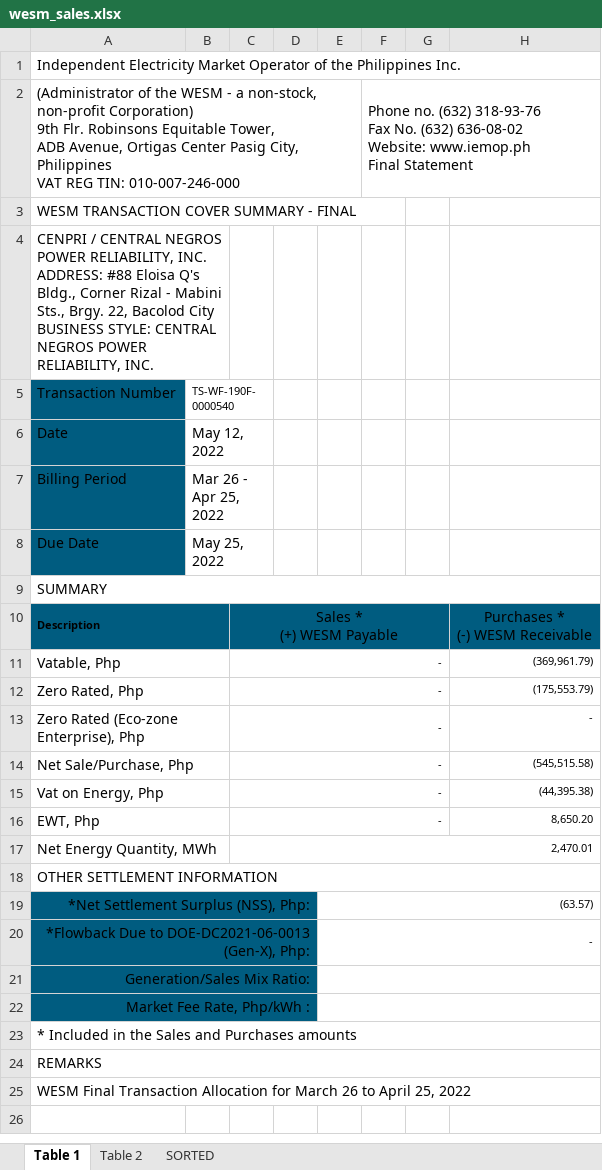
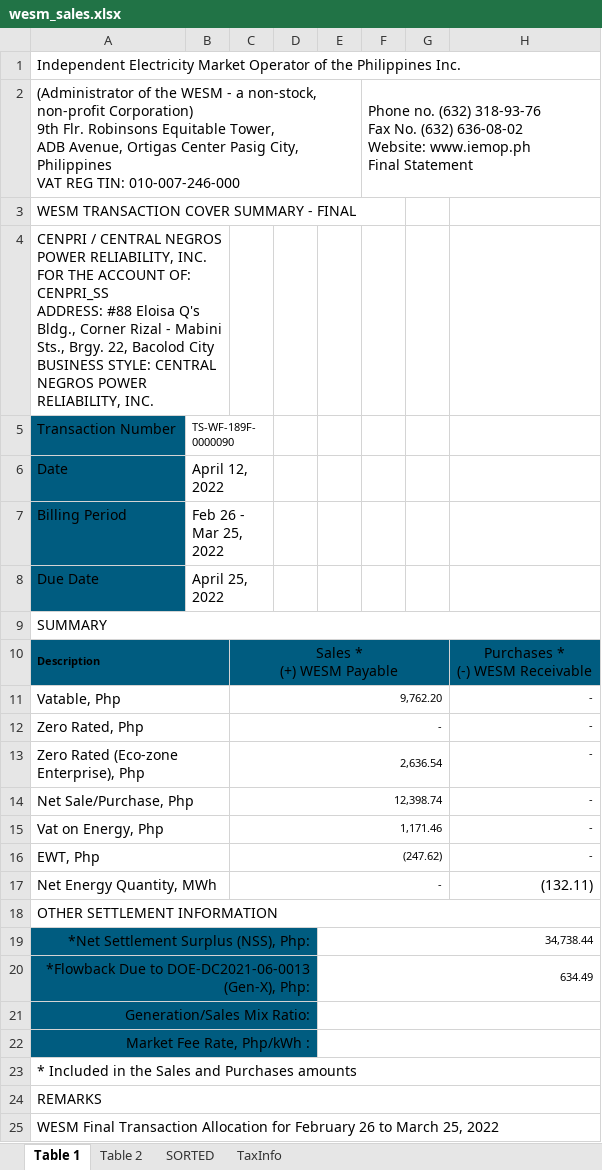
Before and after one commit to JonahBenares/accounting, an Excel workbook: uploads/excel/wesm_sales.xlsx, sheet Table 1, drawn as a sheet; values as stored, in another font and other column widths than the file's, no borders; charts and pictures not drawn; ↵ is a line break in a cell; the diff names each change by its address in the sheet, - before the commit and + after, or states it on an @@ line.

```diff
--- a/uploads/excel/wesm_sales.xlsx (sheet Table 1)
+++ b/uploads/excel/wesm_sales.xlsx (sheet Table 1)
+sheet tab: TaxInfo
-A4: …RELIABILITY, INC. ↵ ADDRESS: #88…
+A4: …RELIABILITY, INC. ↵ FOR THE ACCOUNT OF: CENPRI_SS ↵ ADDRESS: #88…
-B5: TS-WF-190F-0000540
+B5: TS-WF-189F-0000090
-B6: May 12, 2022
+B6: April 12, 2022
-B7: Mar 26 - Apr 25, 2022
+B7: Feb 26 - Mar 25, 2022
-B8: May 25, 2022
+B8: April 25, 2022
-C11: -
+C11: 9,762.20
-H11: (369,961.79)
+H11: -
-H12: (175,553.79)
+H12: -
-C13: -
+C13: 2,636.54
-C14: -
+C14: 12,398.74
-H14: (545,515.58)
+H14: -
-C15: -
+C15: 1,171.46
-H15: (44,395.38)
+H15: -
-C16: -
+C16: (247.62)
-H16: 8,650.20
+H16: -
-C17: 2,470.01
+C17: -
-C17:H17 merged
+C17:G17 merged
-H17: (empty)
+H17: (132.11)
-E19: (63.57)
+E19: 34,738.44
-E20: -
+E20: 634.49
-A25: …Allocation for March 26 to April 25, 2022
+A25: …Allocation for February 26 to March 25, 2022
```
Also changed, not shown: sheet Table 2, sheet SORTED, hidden cells, 6 other files.
